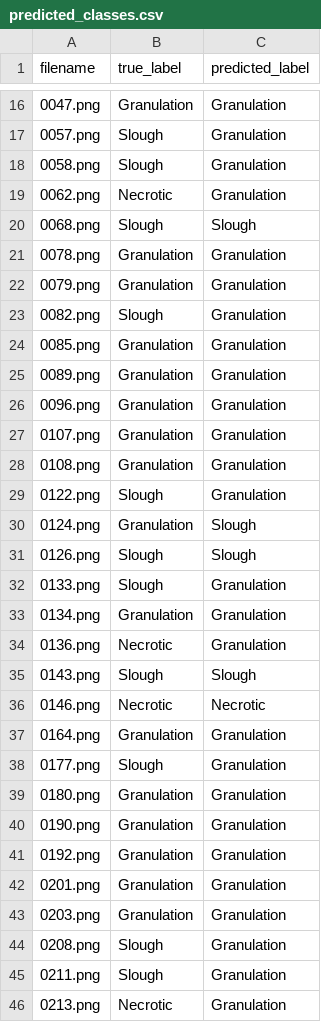
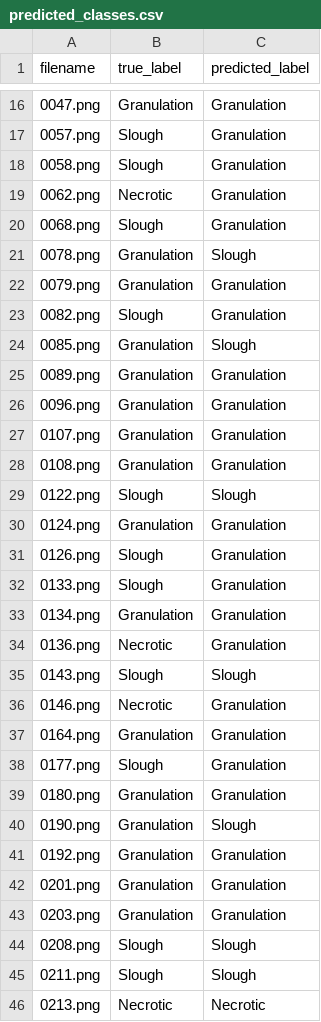
Before and after one commit to datasci4citizens/server-wounds, a CSV file: identification_model/validation/predicted_classes.csv, drawn as a sheet; only a part is shown, gaps mark what is left out; the diff covers the shown part only.

```diff
--- a/identification_model/validation/predicted_classes.csv
+++ b/identification_model/validation/predicted_classes.csv
@@ -19,7 +19,7 @@ filename,true_label,predicted_label
 0062.png,Necrotic,Granulation
-0068.png,Slough,Slough
-0078.png,Granulation,Granulation
+0068.png,Slough,Granulation
+0078.png,Granulation,Slough
 0079.png,Granulation,Granulation
 0082.png,Slough,Granulation
-0085.png,Granulation,Granulation
+0085.png,Granulation,Slough
 0089.png,Granulation,Granulation
@@ -28,5 +28,5 @@ filename,true_label,predicted_label
 0108.png,Granulation,Granulation
-0122.png,Slough,Granulation
-0124.png,Granulation,Slough
-0126.png,Slough,Slough
+0122.png,Slough,Slough
+0124.png,Granulation,Granulation
+0126.png,Slough,Granulation
 0133.png,Slough,Granulation
@@ -35,3 +35,3 @@ filename,true_label,predicted_label
 0143.png,Slough,Slough
-0146.png,Necrotic,Necrotic
+0146.png,Necrotic,Granulation
 0164.png,Granulation,Granulation
@@ -39,3 +39,3 @@ filename,true_label,predicted_label
 0180.png,Granulation,Granulation
-0190.png,Granulation,Granulation
+0190.png,Granulation,Slough
 0192.png,Granulation,Granulation
@@ -43,4 +43,4 @@ filename,true_label,predicted_label
 0203.png,Granulation,Granulation
-0208.png,Slough,Granulation
-0211.png,Slough,Granulation
-0213.png,Necrotic,Granulation
+0208.png,Slough,Slough
+0211.png,Slough,Slough
+0213.png,Necrotic,Necrotic
```
Also changed, not shown: 37 edited cells elsewhere in this file, 2 other files.
